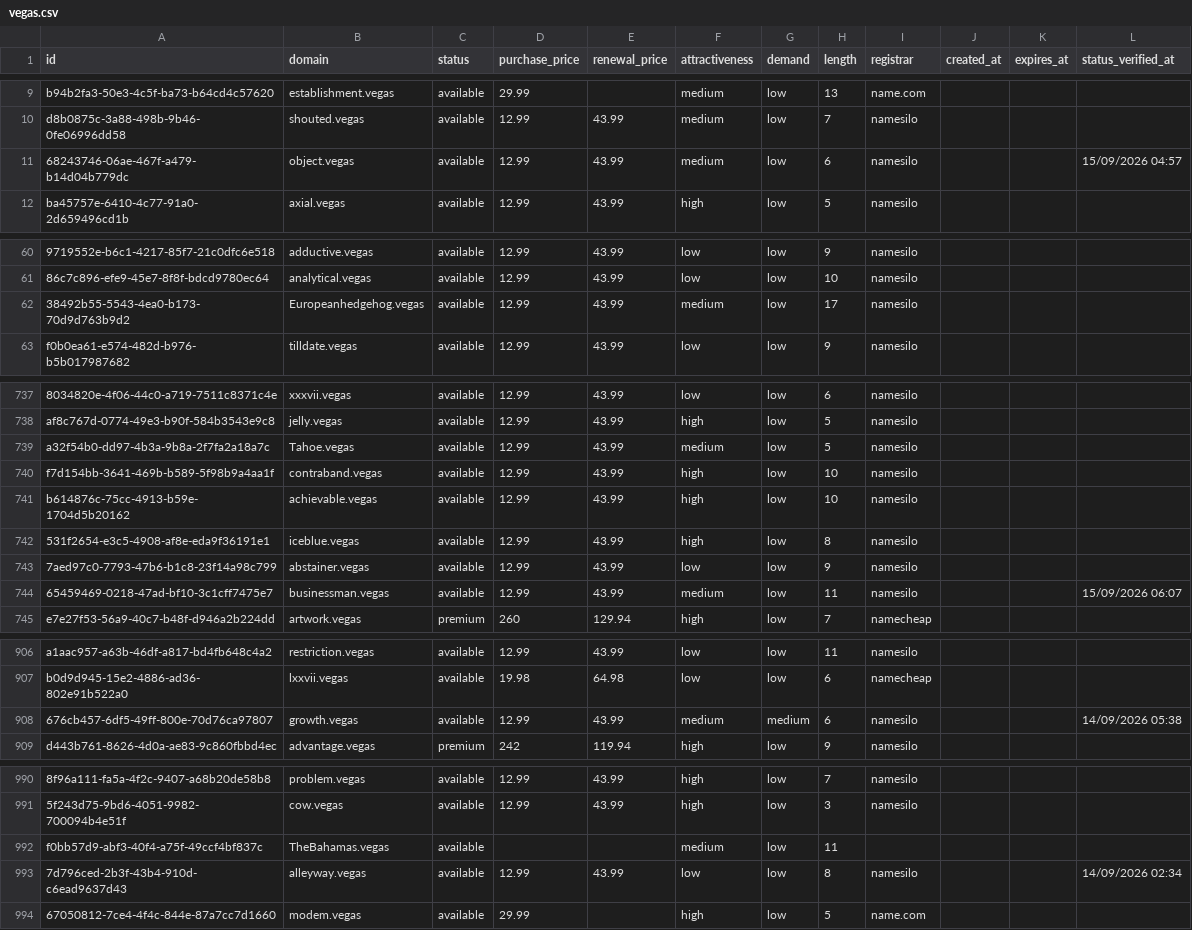
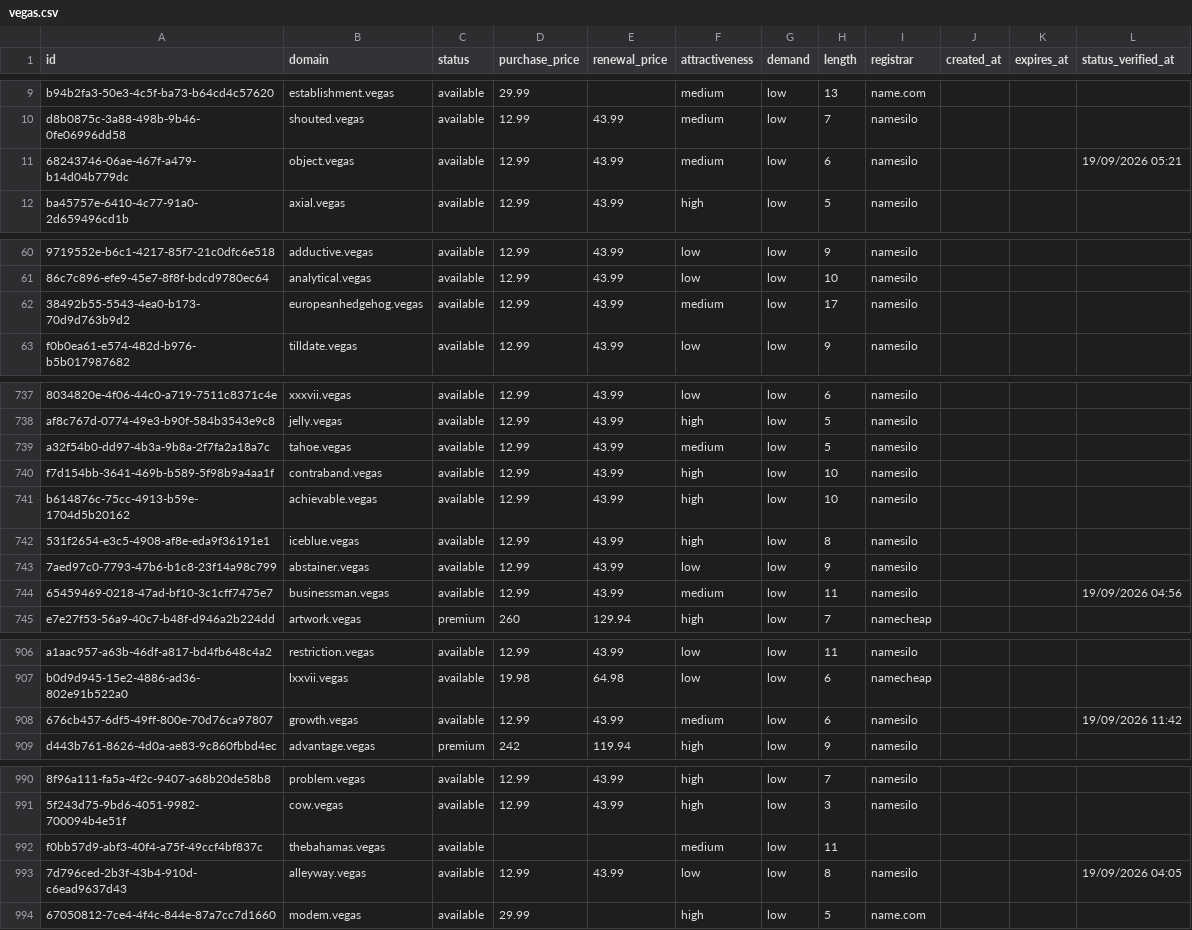
Before and after one commit to UniqueDomains/vegas-oneword-domains, a CSV file: vegas.csv, drawn as a sheet; only a part is shown, gaps mark what is left out; the diff covers the shown part only; the diff names each change by its address in the sheet, - before the commit and + after, or states it on an @@ line.

Commit message:
Domains update

```diff
--- a/vegas.csv
+++ b/vegas.csv
-L11 (status_verified_at): 15/09/2026 04:57
+L11 (status_verified_at): 19/09/2026 05:21
-B62 (domain): Europeanhedgehog.vegas
+B62 (domain): europeanhedgehog.vegas
-B739 (domain): Tahoe.vegas
+B739 (domain): tahoe.vegas
-L744 (status_verified_at): 15/09/2026 06:07
+L744 (status_verified_at): 19/09/2026 04:56
-G908 (demand): medium
+G908 (demand): low
-L908 (status_verified_at): 14/09/2026 05:38
+L908 (status_verified_at): 19/09/2026 11:42
-B992 (domain): TheBahamas.vegas
+B992 (domain): thebahamas.vegas
-L993 (status_verified_at): 14/09/2026 02:34
+L993 (status_verified_at): 19/09/2026 04:05
```
Also changed, not shown: 68 edited cells elsewhere in this file, 4 other files.
